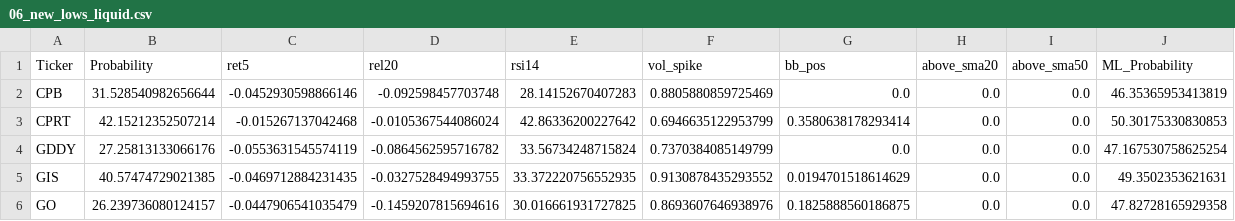
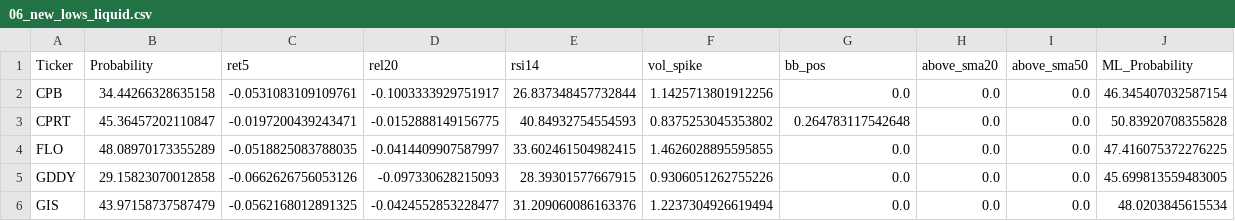
Before and after one commit to mox0716/Swing_Auto_Hybrid, a CSV file: out/archive/06_new_lows_liquid.csv, drawn as a sheet; only a part is shown; the diff covers the shown part only.

```diff
--- a/out/archive/06_new_lows_liquid.csv
+++ b/out/archive/06_new_lows_liquid.csv
@@ -1,6 +1,6 @@
 Ticker,Probability,ret5,rel20,rsi14,vol_spike,bb_pos,above_sma20,above_sma50,ML_Probability
-CPB,31.528540982656644,-0.0452930598866146,-0.092598457703748,28.14152670407283,0.8805880859725469,0.0,0.0,0.0,46.35365953413819
-CPRT,42.15212352507214,-0.015267137042468,-0.0105367544086024,42.86336200227642,0.6946635122953799,0.3580638178293414,0.0,0.0,50.30175330830853
-GDDY,27.25813133066176,-0.0553631545574119,-0.0864562595716782,33.56734248715824,0.7370384085149799,0.0,0.0,0.0,47.167530758625254
-GIS,40.57474729021385,-0.0469712884231435,-0.0327528494993755,33.372220756552935,0.9130878435293552,0.0194701518614629,0.0,0.0,49.3502353621631
-GO,26.239736080124157,-0.0447906541035479,-0.1459207815694616,30.016661931727825,0.8693607646938976,0.1825888560186875,0.0,0.0,47.82728165929358
+CPB,34.44266328635158,-0.0531083109109761,-0.1003333929751917,26.837348457732844,1.1425713801912256,0.0,0.0,0.0,46.345407032587154
+CPRT,45.36457202110847,-0.0197200439243471,-0.0152888149156775,40.84932754554593,0.8375253045353802,0.264783117542648,0.0,0.0,50.83920708355828
+FLO,48.08970173355289,-0.0518825083788035,-0.0414409907587997,33.602461504982415,1.4626028895595855,0.0,0.0,0.0,47.416075372276225
+GDDY,29.15823070012858,-0.0662626756053126,-0.097330628215093,28.39301577667915,0.9306051262755226,0.0,0.0,0.0,45.699813559483005
+GIS,43.97158737587479,-0.0562168012891325,-0.0424552853228477,31.209060086163376,1.2237304926619494,0.0,0.0,0.0,48.0203845615534
```
Also changed, not shown: 1 added row and 61 edited cells elsewhere in this file, out/archive/01_new_highs_liquid.csv, out/archive/02_top_gainers_liquid.csv, 9 other files.
